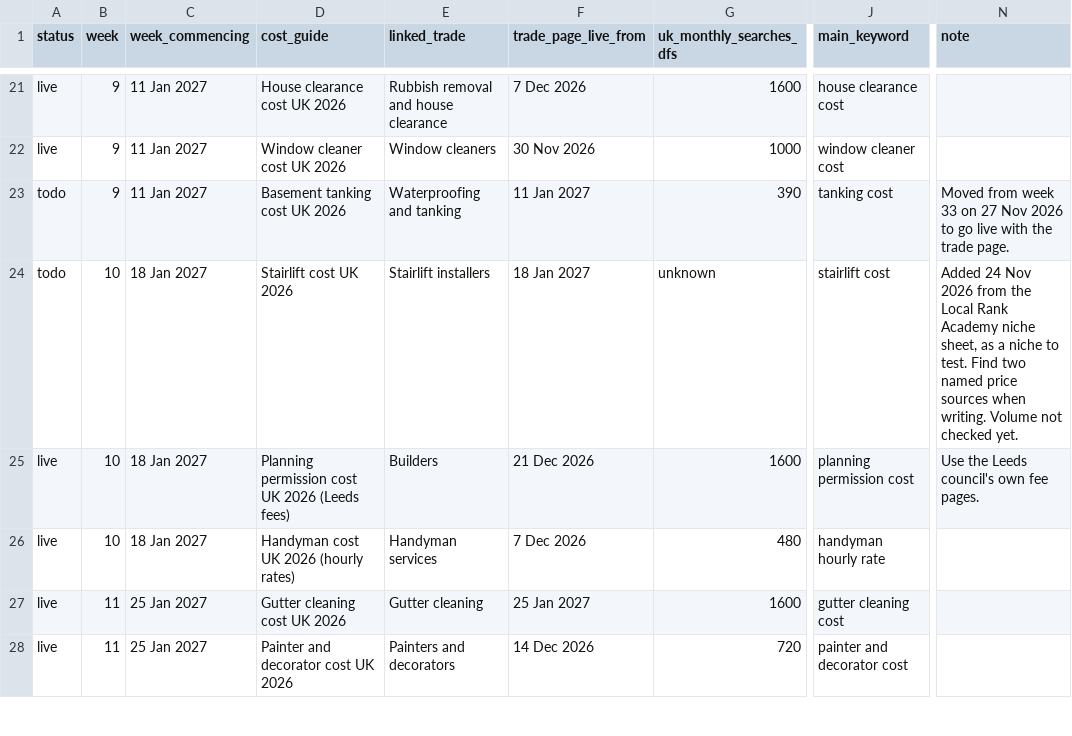
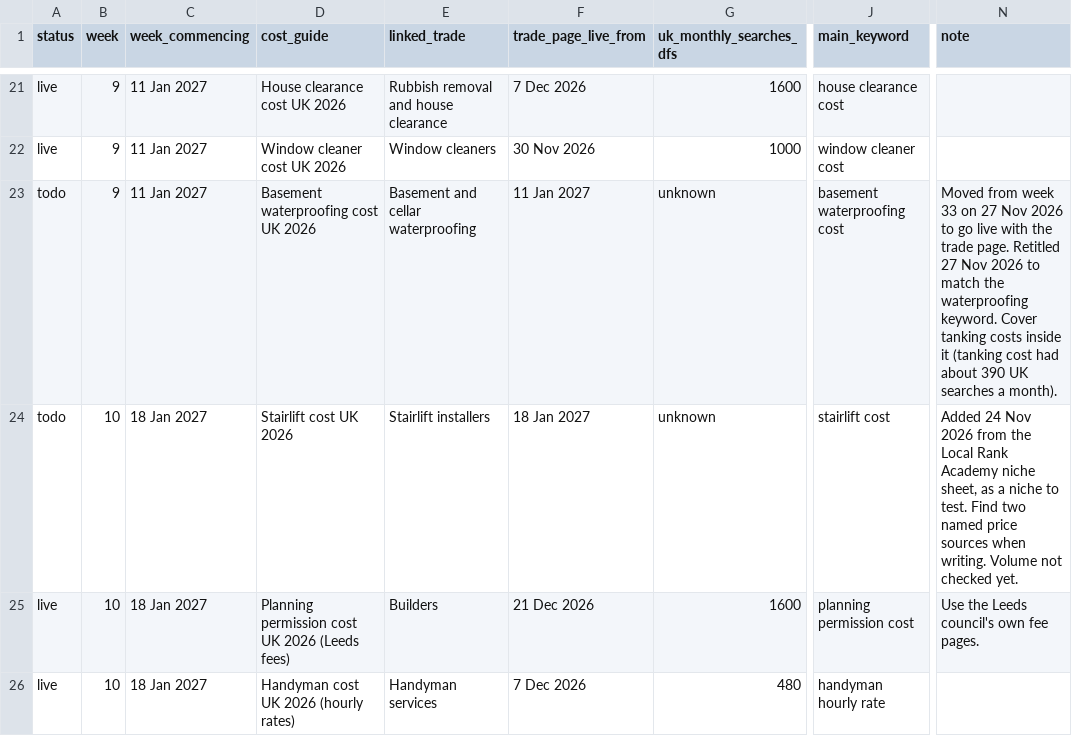
Before and after one commit to GaragesWirral/leedshomeguide, a CSV file: docs/plan/cost_guides_rollout.csv, drawn as a sheet; only a part is shown, gaps mark what is left out; the shorter side is filled out with more unchanged rows; the diff names each change by its address in the sheet, - before the commit and + after, or states it on an @@ line.

```diff
--- a/docs/plan/cost_guides_rollout.csv
+++ b/docs/plan/cost_guides_rollout.csv
-D23 (cost_guide): Basement tanking cost UK 2026
+D23 (cost_guide): Basement waterproofing cost UK 2026
-E23 (linked_trade): Waterproofing and tanking
+E23 (linked_trade): Basement and cellar waterproofing
-G23 (uk_monthly_searches_dfs): 390
+G23 (uk_monthly_searches_dfs): unknown
-J23 (main_keyword): tanking cost
+J23 (main_keyword): basement waterproofing cost
-N23 (note): …trade page.
+N23 (note): …trade page. Retitled 27 Nov 2026 to match the waterproofing keyword. Cover tanking costs inside it (tanking cost had about 390 UK searches a month).
```
Also changed, not shown: docs/plan/job_pages_rollout.csv, docs/plan/trades_rollout.csv.
